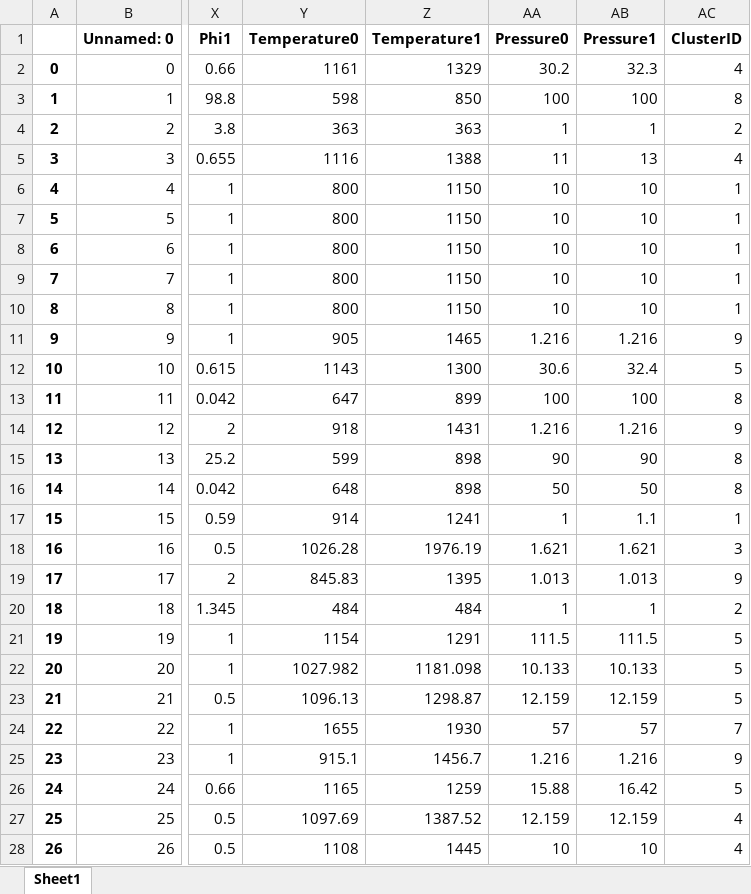
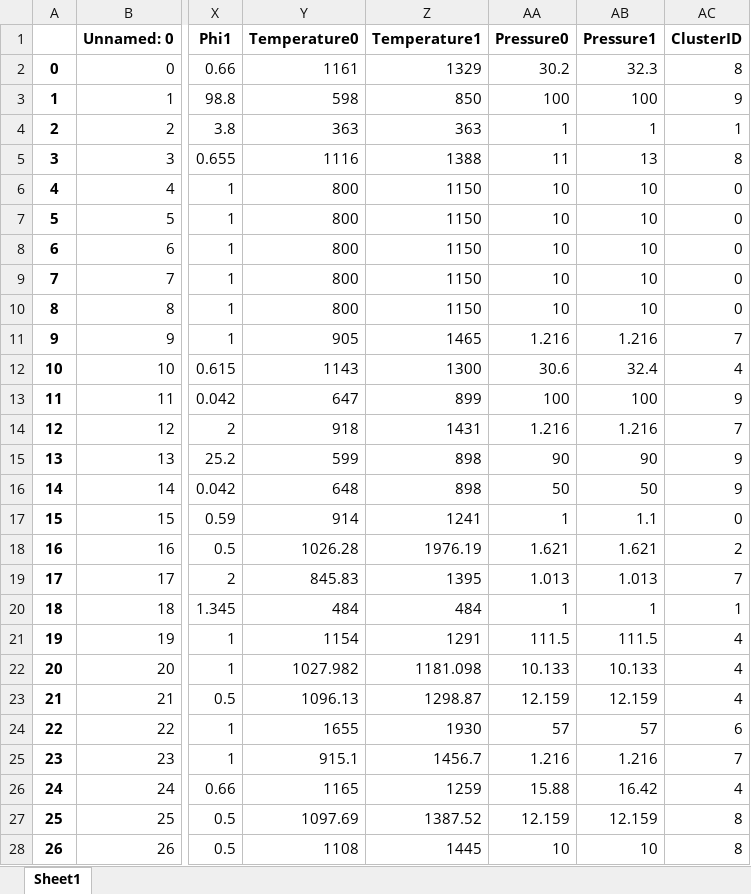
Before and after one commit to contini-aron/data-validation-of-fuel-combustion, an Excel workbook: src/metadata/grouped/GroupedBy:['Target']/CH4_x/Clustered:CH4_x.xlsx, sheet Sheet1, drawn as a sheet; only a part is shown, gaps mark what is left out; values as stored, in another font and other column widths than the file's, no borders; the diff covers the shown part only; the diff names each change by its address in the sheet, - before the commit and + after, or states it on an @@ line.

```diff
--- a/src/metadata/grouped/GroupedBy:['Target']/CH4_x/Clustered:CH4_x.xlsx (sheet Sheet1)
+++ b/src/metadata/grouped/GroupedBy:['Target']/CH4_x/Clustered:CH4_x.xlsx (sheet Sheet1)
-AC2 (ClusterID): 4
+AC2 (ClusterID): 8
-AC3 (ClusterID): 8
+AC3 (ClusterID): 9
-AC4 (ClusterID): 2
+AC4 (ClusterID): 1
-AC5 (ClusterID): 4
+AC5 (ClusterID): 8
-AC6:AC10 (ClusterID): 1
+AC6:AC10 (ClusterID): 0
-AC11 (ClusterID): 9
+AC11 (ClusterID): 7
-AC12 (ClusterID): 5
+AC12 (ClusterID): 4
-AC13 (ClusterID): 8
+AC13 (ClusterID): 9
-AC14 (ClusterID): 9
+AC14 (ClusterID): 7
-AC15:AC16 (ClusterID): 8
+AC15:AC16 (ClusterID): 9
-AC17 (ClusterID): 1
+AC17 (ClusterID): 0
-AC18 (ClusterID): 3
+AC18 (ClusterID): 2
-AC19 (ClusterID): 9
+AC19 (ClusterID): 7
-AC20 (ClusterID): 2
+AC20 (ClusterID): 1
-AC21:AC23 (ClusterID): 5
+AC21:AC23 (ClusterID): 4
-AC24 (ClusterID): 7
+AC24 (ClusterID): 6
-AC25 (ClusterID): 9
+AC25 (ClusterID): 7
-AC26 (ClusterID): 5
+AC26 (ClusterID): 4
-AC27:AC28 (ClusterID): 4
+AC27:AC28 (ClusterID): 8
```
Also changed, not shown: 892 edited cells elsewhere in this sheet, src/metadata/grouped/GroupedBy:['Target']/C6H6_x/Clustered:C6H6_x.xlsx, src/metadata/grouped/GroupedBy:['Target']/CH2O_x/Clustered:CH2O_x.xlsx, 54 other files.
